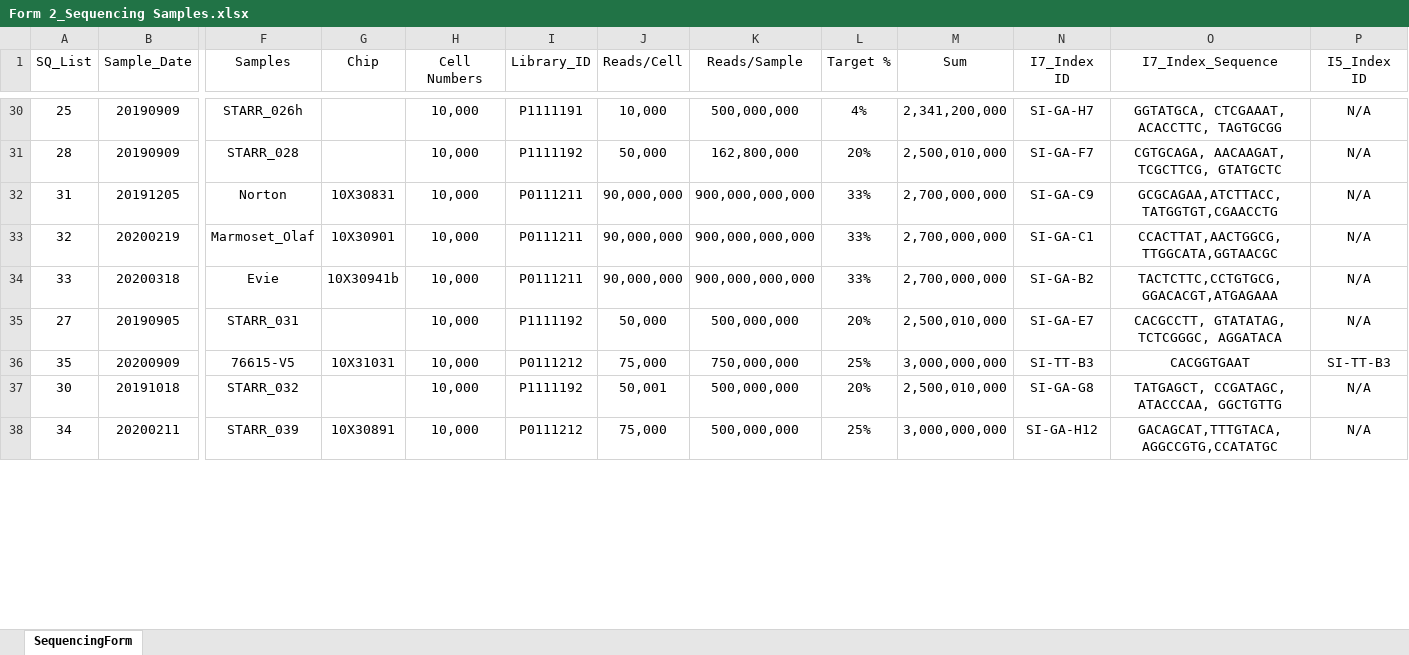
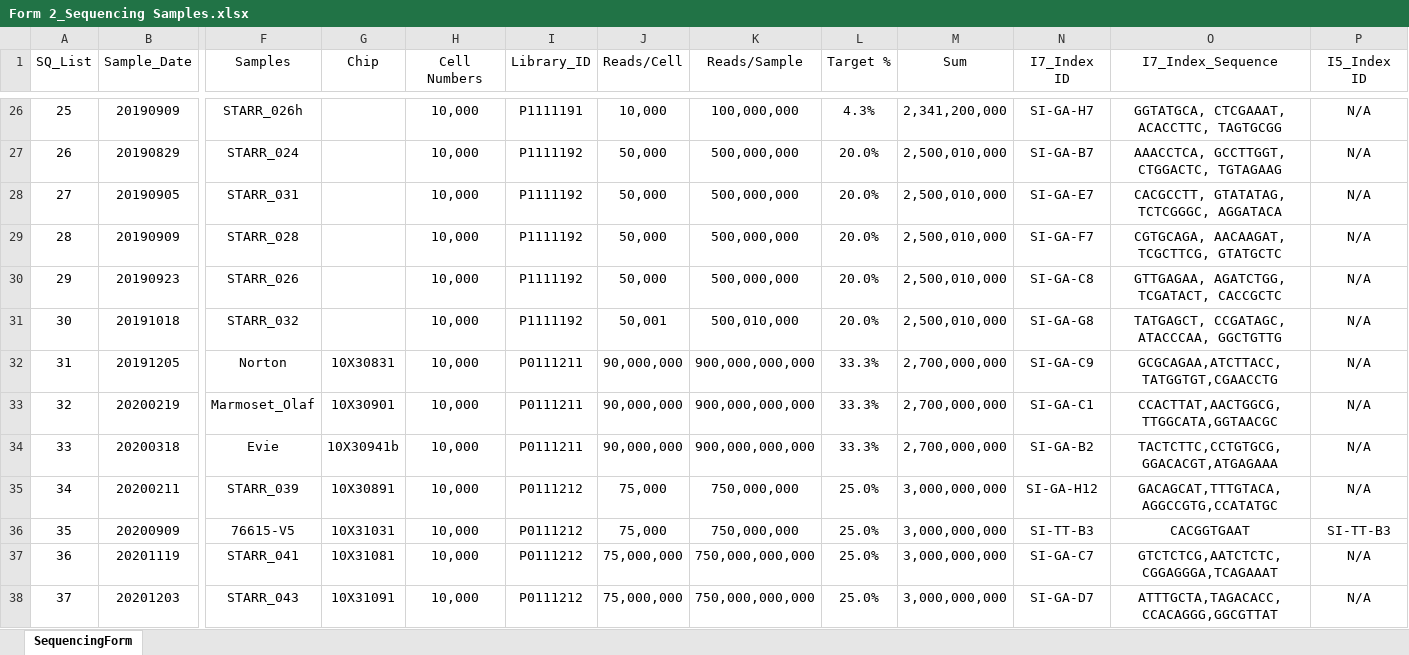
Before and after one commit to dnarna909/UTHSC_cellranger_codes_files, an Excel workbook: ExperimentSummaryFiles/Form 2_Sequencing Samples.xlsx, sheet SequencingForm, drawn as a sheet; only a part is shown, gaps mark what is left out; values as stored, in another font and other column widths than the file's, no borders; table styles not drawn; removed rows and columns are numbered as before the commit, all else as after; rows hold the shown columns only; the diff covers the shown part only; the diff names each change by its address in the sheet, - before the commit and + after, or states it on an @@ line.

```diff
--- a/ExperimentSummaryFiles/Form 2_Sequencing Samples.xlsx (sheet SequencingForm)
+++ b/ExperimentSummaryFiles/Form 2_Sequencing Samples.xlsx (sheet SequencingForm)
-K26 (Reads/Sample): 500,000,000
+K26 (Reads/Sample): 100,000,000
-L26 (Target %): 4%
+L26 (Target %): 4.3%
+row 27: 26 | 20190829 | STARR_024 |  | 10,000 | P1111192 | 50,000 | 500,000,000 | 20.0% | 2,500,010,000 | SI-GA-B7 | AAACCTCA, GCCTTGGT, CTGGACTC, TGTAGAAG | N/A
+row 28: 27 | 20190905 | STARR_031 |  | 10,000 | P1111192 | 50,000 | 500,000,000 | 20.0% | 2,500,010,000 | SI-GA-E7 | CACGCCTT, GTATATAG, TCTCGGGC, AGGATACA | N/A
-K29 (Reads/Sample): 162,800,000
+K29 (Reads/Sample): 500,000,000
-L29 (Target %): 20%
+L29 (Target %): 20.0%
+row 30: 29 | 20190923 | STARR_026 |  | 10,000 | P1111192 | 50,000 | 500,000,000 | 20.0% | 2,500,010,000 | SI-GA-C8 | GTTGAGAA, AGATCTGG, TCGATACT, CACCGCTC | N/A
+row 31: 30 | 20191018 | STARR_032 |  | 10,000 | P1111192 | 50,001 | 500,010,000 | 20.0% | 2,500,010,000 | SI-GA-G8 | TATGAGCT, CCGATAGC, ATACCCAA, GGCTGTTG | N/A
-L32:L34 (Target %): 33%
+L32:L34 (Target %): 33.3%
-row 35: 27 | 20190905 | STARR_031 |  | 10,000 | P1111192 | 50,000 | 500,000,000 | 20% | 2,500,010,000 | SI-GA-E7 | CACGCCTT, GTATATAG, TCTCGGGC, AGGATACA | N/A
-row 36: 35 | 20200909 | 76615-V5 | 10X31031 | 10,000 | P0111212 | 75,000 | 750,000,000 | 25% | 3,000,000,000 | SI-TT-B3 | CACGGTGAAT | SI-TT-B3
-row 37: 30 | 20191018 | STARR_032 |  | 10,000 | P1111192 | 50,001 | 500,000,000 | 20% | 2,500,010,000 | SI-GA-G8 | TATGAGCT, CCGATAGC, ATACCCAA, GGCTGTTG | N/A
-K35 (Reads/Sample): 500,000,000
+K35 (Reads/Sample): 750,000,000
-L35 (Target %): 25%
+L35 (Target %): 25.0%
+row 36: 35 | 20200909 | 76615-V5 | 10X31031 | 10,000 | P0111212 | 75,000 | 750,000,000 | 25.0% | 3,000,000,000 | SI-TT-B3 | CACGGTGAAT | SI-TT-B3
+row 37: 36 | 20201119 | STARR_041 | 10X31081 | 10,000 | P0111212 | 75,000,000 | 750,000,000,000 | 25.0% | 3,000,000,000 | SI-GA-C7 | GTCTCTCG,AATCTCTC,CGGAGGGA,TCAGAAAT | N/A
+row 38: 37 | 20201203 | STARR_043 | 10X31091 | 10,000 | P0111212 | 75,000,000 | 750,000,000,000 | 25.0% | 3,000,000,000 | SI-GA-D7 | ATTTGCTA,TAGACACC,CCACAGGG,GGCGTTAT | N/A
```
Also changed, not shown: 8 added rows, 12 removed rows and 216 edited cells elsewhere in this sheet, formulas that keep their value, ExperimentSummaryFiles/Form 3_cellranger_counts_summary.xlsx, 1 other file.
